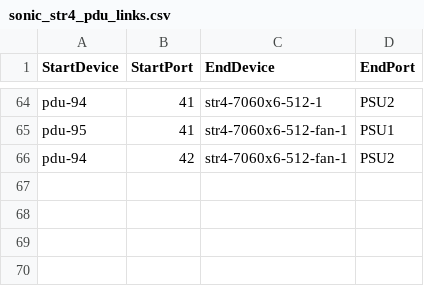
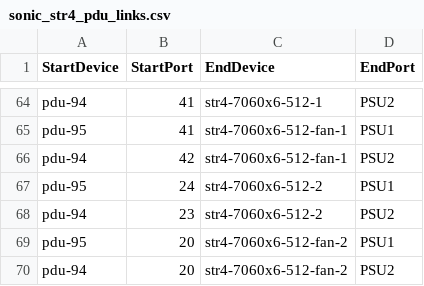
Before and after one commit to sonic-net/sonic-mgmt, a CSV file: ansible/files/sonic_str4_pdu_links.csv, drawn as a sheet; only a part is shown, gaps mark what is left out; the diff names each change by its address in the sheet, - before the commit and + after, or states it on an @@ line.

```diff
--- a/ansible/files/sonic_str4_pdu_links.csv
+++ b/ansible/files/sonic_str4_pdu_links.csv
+row 67: pdu-95 | 24 | str4-7060x6-512-2 | PSU1
+row 68: pdu-94 | 23 | str4-7060x6-512-2 | PSU2
+row 69: pdu-95 | 20 | str4-7060x6-512-fan-2 | PSU1
+row 70: pdu-94 | 20 | str4-7060x6-512-fan-2 | PSU2
```
Also changed, not shown: ansible/files/sonic_str4_console_links.csv, ansible/files/sonic_str4_devices.csv, 3 other files.
